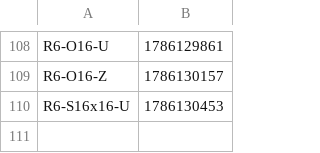
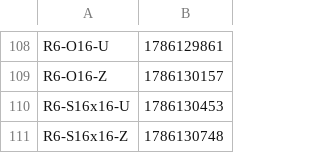
Before and after one commit to Boo-seon-woong/memcached-1.6.42-port_v4, a TSV file: experiments/semi_final/manifest.tsv, drawn as a sheet; only a part is shown, gaps mark what is left out; the diff names each change by its address in the sheet, - before the commit and + after, or states it on an @@ line.

Commit message:
[ariel] semi_final `R6-S16x16-Z` GO

```diff
--- a/experiments/semi_final/manifest.tsv
+++ b/experiments/semi_final/manifest.tsv
+row 111: R6-S16x16-Z | 1786130748
```
Also changed, not shown: 1 other file.
